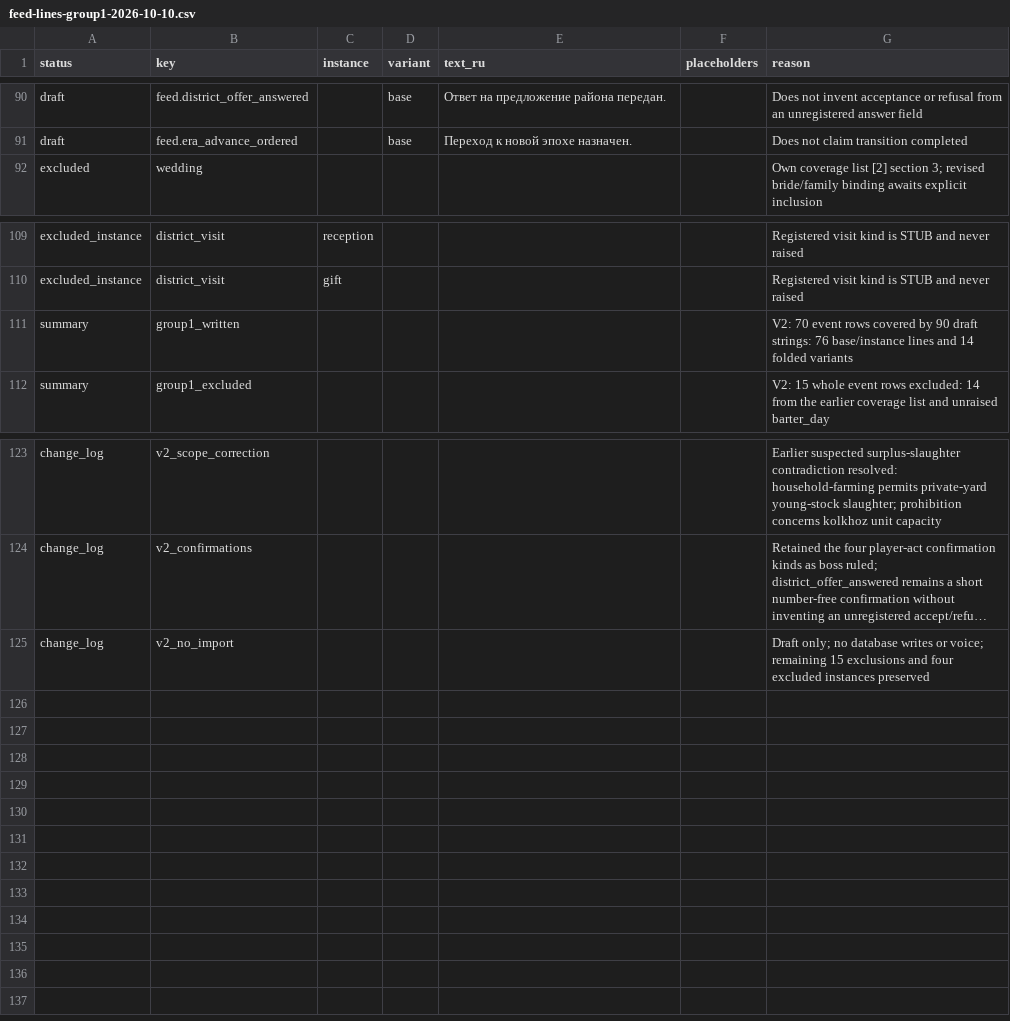
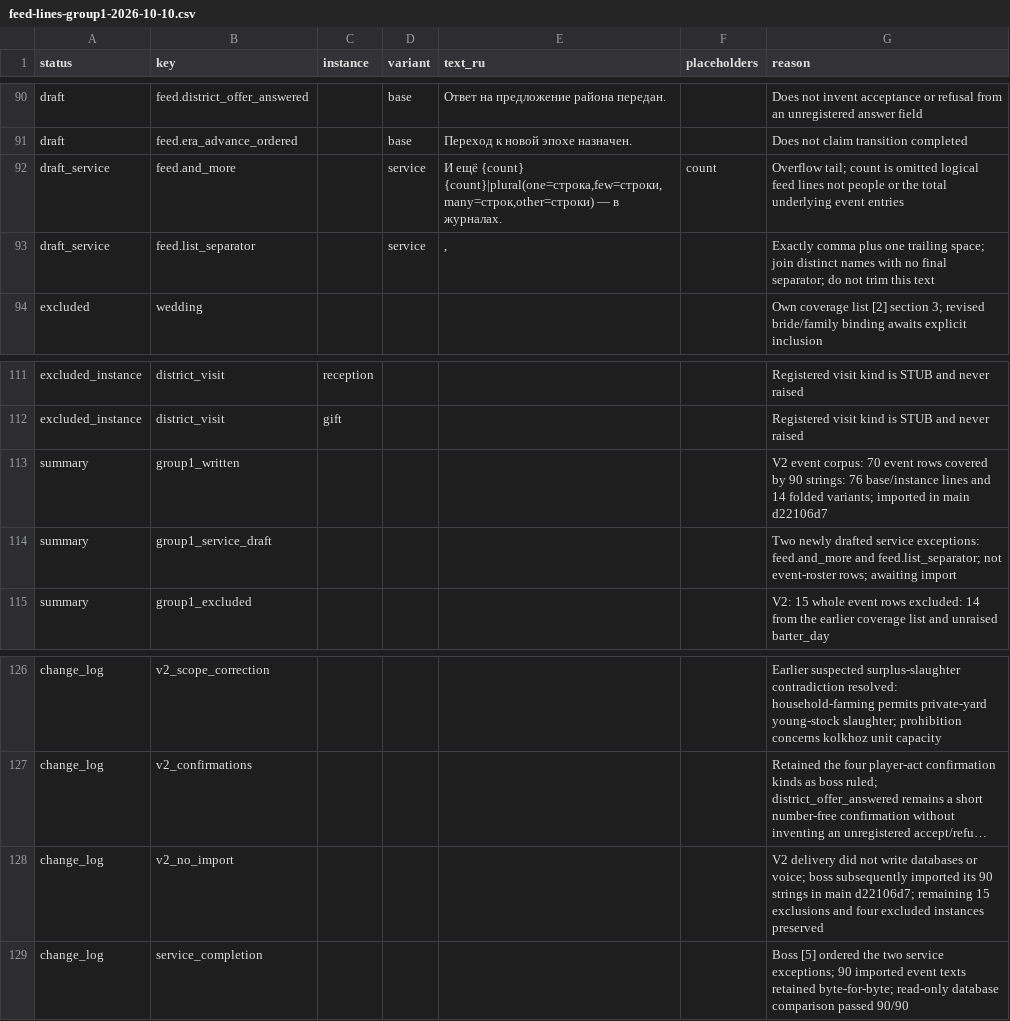
Before and after one commit to algb006/kolkhoz_rpg, a CSV file: manual/texts/feed-lines-group1-2026-10-10.csv, drawn as a sheet; only a part is shown, gaps mark what is left out; long unchanged cells end in …; addresses are those after the commit; the diff names each change by its address in the sheet, - before the commit and + after, or states it on an @@ line.

```diff
--- a/manual/texts/feed-lines-group1-2026-10-10.csv
+++ b/manual/texts/feed-lines-group1-2026-10-10.csv
+row 92: draft_service | feed.and_more |  | service | И ещё {count} {count}|plural(one=строка,few=строки,many=строк,other=строки) — в журналах. | count | Overflow tail; count is omitted logical feed lines not people or the total underlying event entries
+row 93: draft_service | feed.list_separator |  | service | , |  | Exactly comma plus one trailing space; join distinct names with no final separator; do not trim this text
-G113 (reason): V2: 70 event rows covered by 90 draft strings: 76 base/instance lines and 14 folded variants
+G113 (reason): V2 event corpus: 70 event rows covered by 90 strings: 76 base/instance lines and 14 folded variants; imported in main d22106d7
+row 114: summary | group1_service_draft |  |  |  |  | Two newly drafted service exceptions: feed.and_more and feed.list_separator; not event-roster rows; awaiting import
-G128 (reason): Draft only; no database writes or voice; remaining 15…
+G128 (reason): V2 delivery did not write databases or voice; boss subsequently imported its 90 strings in main d22106d7; remaining 15…
+row 129: change_log | service_completion |  |  |  |  | Boss [5] ordered the two service exceptions; 90 imported event texts retained byte-for-byte; read-only database comparison passed 90/90
```
Also changed, not shown: 1 other file.
